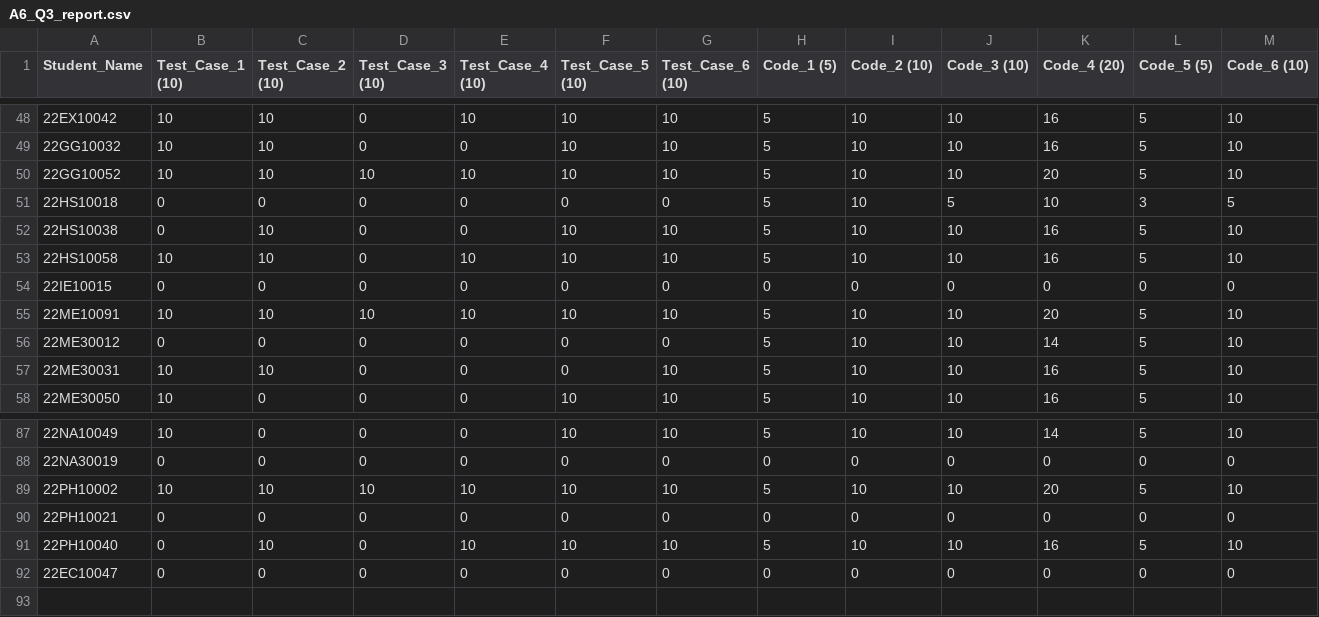
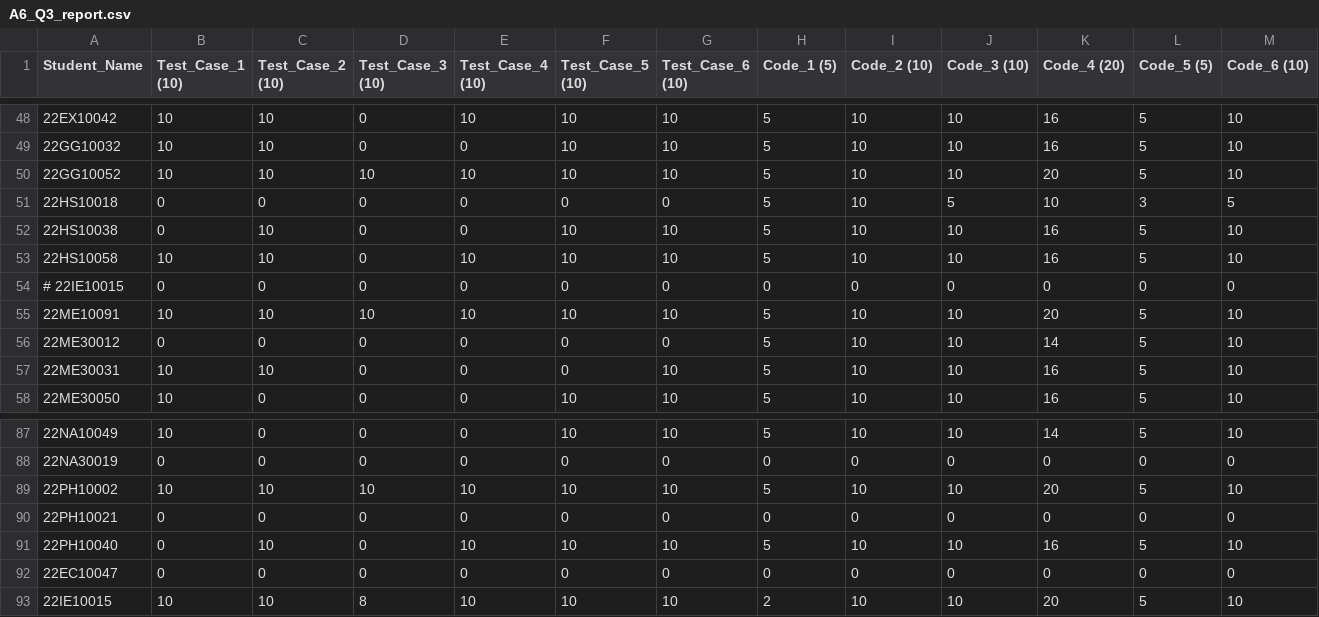
Before and after one commit to nishkalprakash/pds_assignment_checker, a CSV file: Assignments/A6/Q3/A6_Q3_report.csv, drawn as a sheet; only a part is shown, gaps mark what is left out; rows hold the shown columns only; the diff names each change by its address in the sheet, - before the commit and + after, or states it on an @@ line.

```diff
--- a/Assignments/A6/Q3/A6_Q3_report.csv
+++ b/Assignments/A6/Q3/A6_Q3_report.csv
-A54 (Student_Name): 22IE10015
+A54 (Student_Name): # 22IE10015
+row 93: 22IE10015 | 10 | 10 | 8 | 10 | 10 | 10 | 2 | 10 | 10 | 20 | 5 | 10
```
Also changed, not shown: Assignments/A6/Q1/A6_Q1_report.csv, Assignments/A6/Q2/A6_Q2_report.csv, 3 other files.
